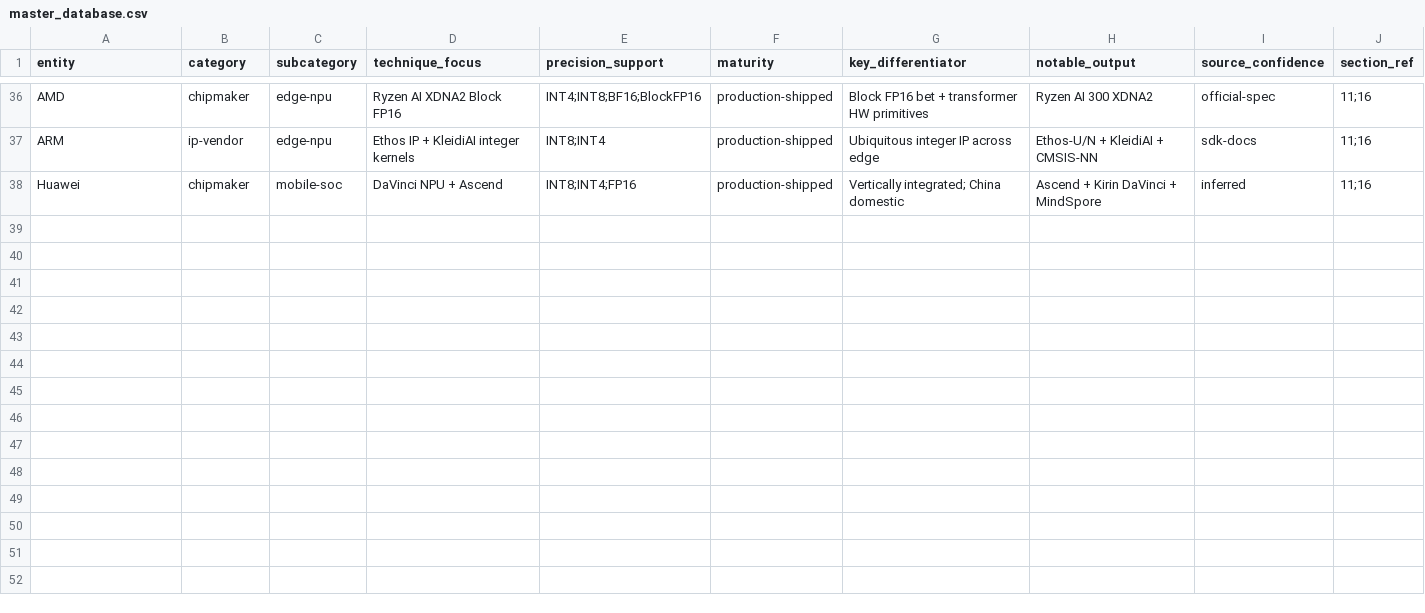
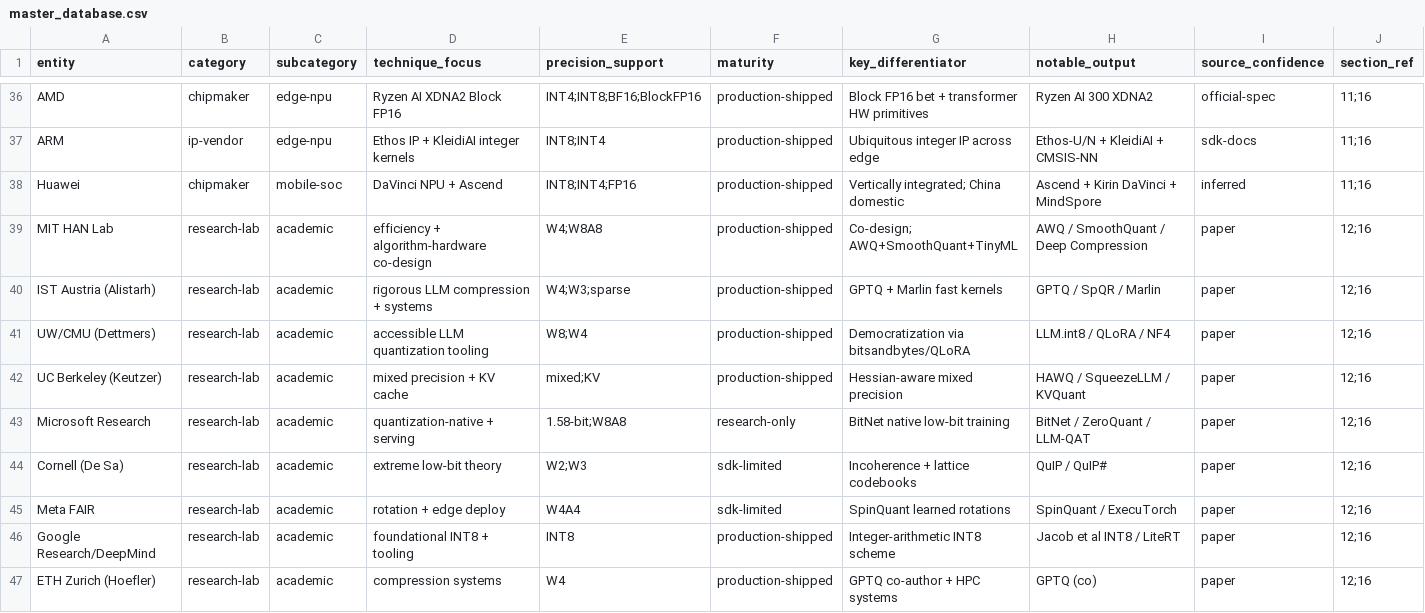
Before and after one commit to FrankHuang94/model_quantization_claude, a CSV file: assets/data/master_database.csv, drawn as a sheet; only a part is shown, gaps mark what is left out.

```diff
--- a/assets/data/master_database.csv
+++ b/assets/data/master_database.csv
@@ -38 +38,10 @@ ARM,ip-vendor,edge-npu,Ethos IP + KleidiAI integer kernels,INT8;INT4,production-
 Huawei,chipmaker,mobile-soc,DaVinci NPU + Ascend,INT8;INT4;FP16,production-shipped,Vertically integrated; China domestic,Ascend + Kirin DaVinci + MindSpore,inferred,11;16
+MIT HAN Lab,research-lab,academic,efficiency + algorithm-hardware co-design,W4;W8A8,production-shipped,Co-design; AWQ+SmoothQuant+TinyML,AWQ / SmoothQuant / Deep Compression,paper,12;16
+IST Austria (Alistarh),research-lab,academic,rigorous LLM compression + systems,W4;W3;sparse,production-shipped,GPTQ + Marlin fast kernels,GPTQ / SpQR / Marlin,paper,12;16
+UW/CMU (Dettmers),research-lab,academic,accessible LLM quantization tooling,W8;W4,production-shipped,Democratization via bitsandbytes/QLoRA,LLM.int8 / QLoRA / NF4,paper,12;16
+UC Berkeley (Keutzer),research-lab,academic,mixed precision + KV cache,mixed;KV,production-shipped,Hessian-aware mixed precision,HAWQ / SqueezeLLM / KVQuant,paper,12;16
+Microsoft Research,research-lab,academic,quantization-native + serving,1.58-bit;W8A8,research-only,BitNet native low-bit training,BitNet / ZeroQuant / LLM-QAT,paper,12;16
+Cornell (De Sa),research-lab,academic,extreme low-bit theory,W2;W3,sdk-limited,Incoherence + lattice codebooks,QuIP / QuIP#,paper,12;16
+Meta FAIR,research-lab,academic,rotation + edge deploy,W4A4,sdk-limited,SpinQuant learned rotations,SpinQuant / ExecuTorch,paper,12;16
+Google Research/DeepMind,research-lab,academic,foundational INT8 + tooling,INT8,production-shipped,Integer-arithmetic INT8 scheme,Jacob et al INT8 / LiteRT,paper,12;16
+ETH Zurich (Hoefler),research-lab,academic,compression systems,W4,production-shipped,GPTQ co-author + HPC systems,GPTQ (co),paper,12;16
```
Also changed, not shown: 6 other files.
